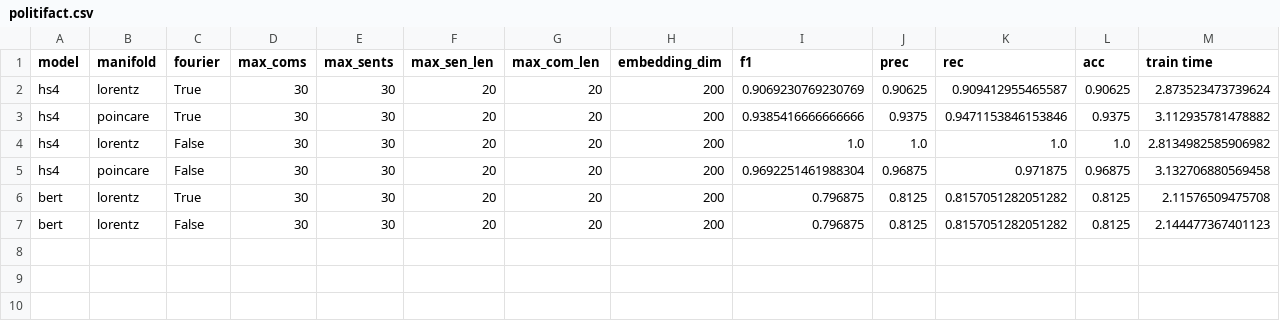
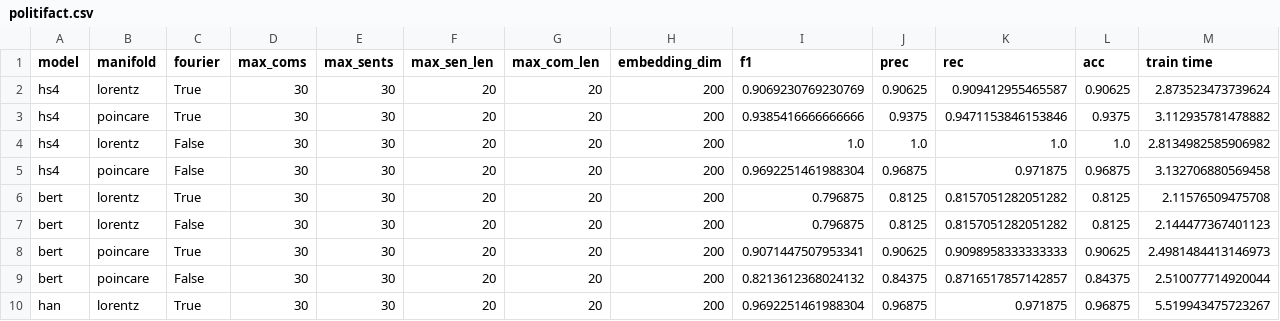
Before and after one commit to hchautran/Hyphen, a CSV file: results/politifact.csv, drawn as a sheet; only a part is shown; rows hold the shown columns only; the diff names each change by its address in the sheet, - before the commit and + after, or states it on an @@ line.

```diff
--- a/results/politifact.csv
+++ b/results/politifact.csv
+row 8: bert | poincare | True | 30 | 30 | 20 | 20 | 200 | 0.9071447507953341 | 0.90625 | 0.9098958333333333 | 0.90625 | 2.4981484413146973
+row 9: bert | poincare | False | 30 | 30 | 20 | 20 | 200 | 0.8213612368024132 | 0.84375 | 0.8716517857142857 | 0.84375 | 2.510077714920044
+row 10: han | lorentz | True | 30 | 30 | 20 | 20 | 200 | 0.9692251461988304 | 0.96875 | 0.971875 | 0.96875 | 5.519943475723267
```
Also changed, not shown: results/twitter15.csv, results/twitter16.csv, 3 other files.
